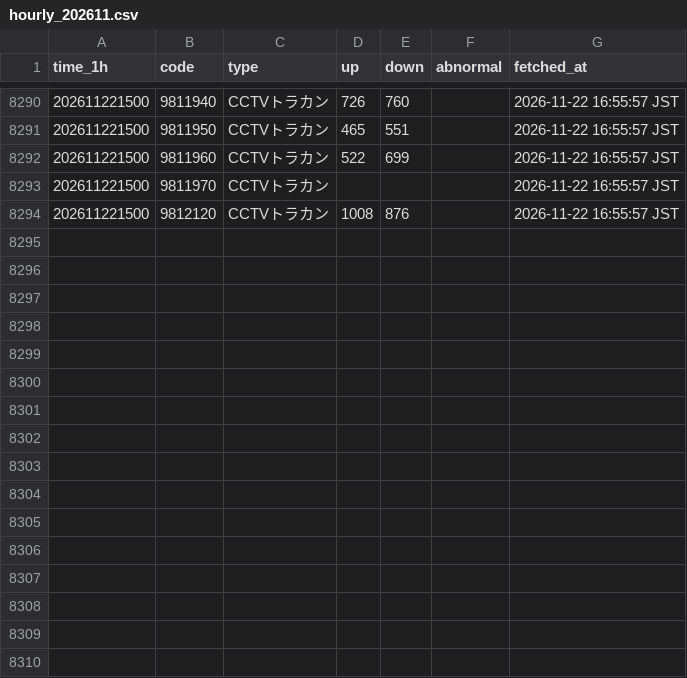
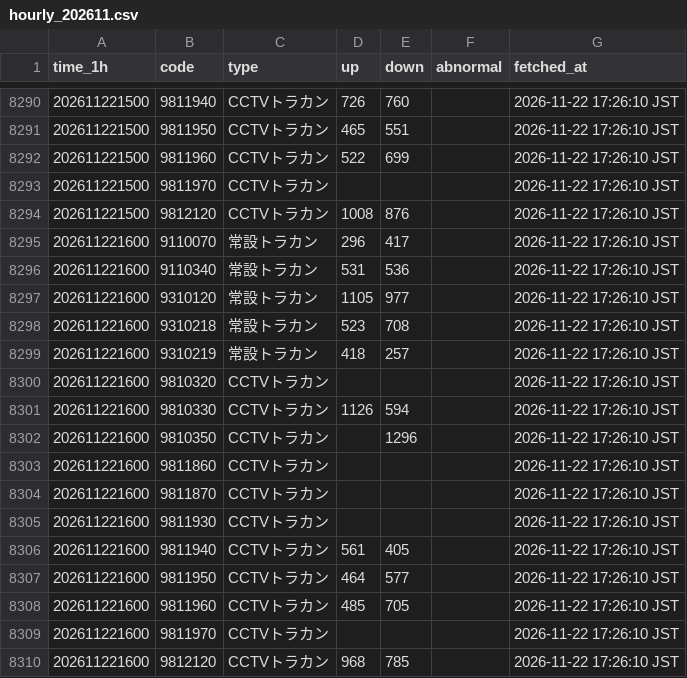
Before and after one commit to morimite2001/kagoshima-traffic-twin2026, a CSV file: history/hourly_202611.csv, drawn as a sheet; only a part is shown, gaps mark what is left out; the diff covers the shown part only.

```diff
--- a/history/hourly_202611.csv
+++ b/history/hourly_202611.csv
@@ -8290,5 +8290,21 @@
-202611221500,9811940,CCTVトラカン,726,760,,2026-11-22 16:55:57 JST
-202611221500,9811950,CCTVトラカン,465,551,,2026-11-22 16:55:57 JST
-202611221500,9811960,CCTVトラカン,522,699,,2026-11-22 16:55:57 JST
-202611221500,9811970,CCTVトラカン,,,,2026-11-22 16:55:57 JST
-202611221500,9812120,CCTVトラカン,1008,876,,2026-11-22 16:55:57 JST
+202611221500,9811940,CCTVトラカン,726,760,,2026-11-22 17:26:10 JST
+202611221500,9811950,CCTVトラカン,465,551,,2026-11-22 17:26:10 JST
+202611221500,9811960,CCTVトラカン,522,699,,2026-11-22 17:26:10 JST
+202611221500,9811970,CCTVトラカン,,,,2026-11-22 17:26:10 JST
+202611221500,9812120,CCTVトラカン,1008,876,,2026-11-22 17:26:10 JST
+202611221600,9110070,常設トラカン,296,417,,2026-11-22 17:26:10 JST
+202611221600,9110340,常設トラカン,531,536,,2026-11-22 17:26:10 JST
+202611221600,9310120,常設トラカン,1105,977,,2026-11-22 17:26:10 JST
+202611221600,9310218,常設トラカン,523,708,,2026-11-22 17:26:10 JST
+202611221600,9310219,常設トラカン,418,257,,2026-11-22 17:26:10 JST
+202611221600,9810320,CCTVトラカン,,,,2026-11-22 17:26:10 JST
+202611221600,9810330,CCTVトラカン,1126,594,,2026-11-22 17:26:10 JST
+202611221600,9810350,CCTVトラカン,,1296,,2026-11-22 17:26:10 JST
+202611221600,9811860,CCTVトラカン,,,,2026-11-22 17:26:10 JST
+202611221600,9811870,CCTVトラカン,,,,2026-11-22 17:26:10 JST
+202611221600,9811930,CCTVトラカン,,,,2026-11-22 17:26:10 JST
+202611221600,9811940,CCTVトラカン,561,405,,2026-11-22 17:26:10 JST
+202611221600,9811950,CCTVトラカン,464,577,,2026-11-22 17:26:10 JST
+202611221600,9811960,CCTVトラカン,485,705,,2026-11-22 17:26:10 JST
+202611221600,9811970,CCTVトラカン,,,,2026-11-22 17:26:10 JST
+202611221600,9812120,CCTVトラカン,968,785,,2026-11-22 17:26:10 JST
```
Also changed, not shown: 27 edited cells elsewhere in this file, history/202611.csv, 3 other files.
